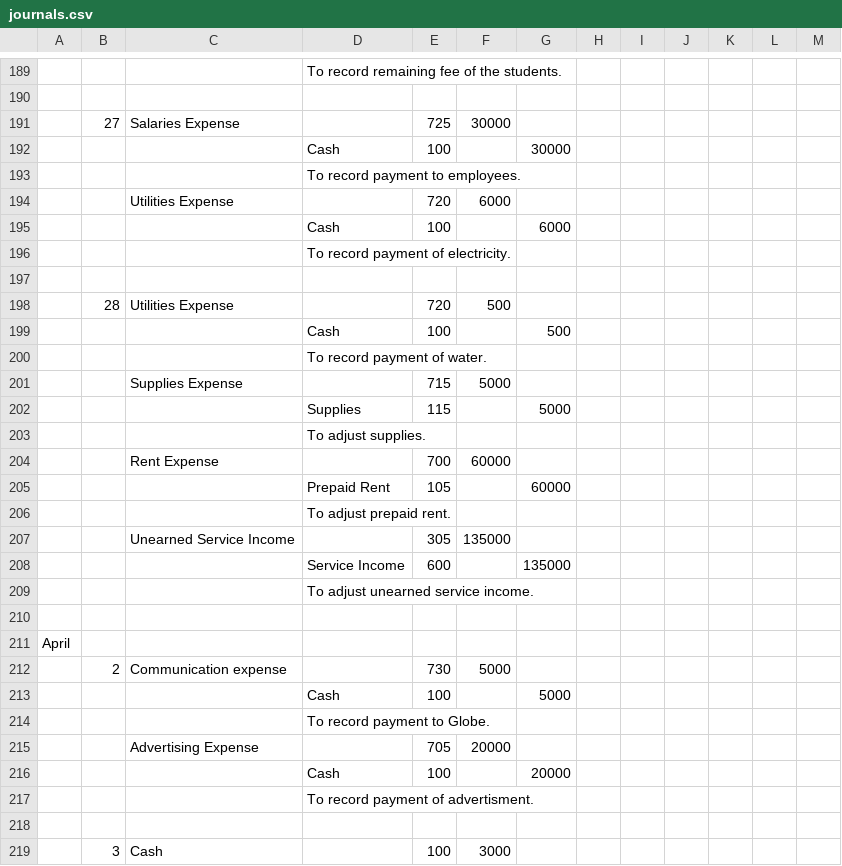
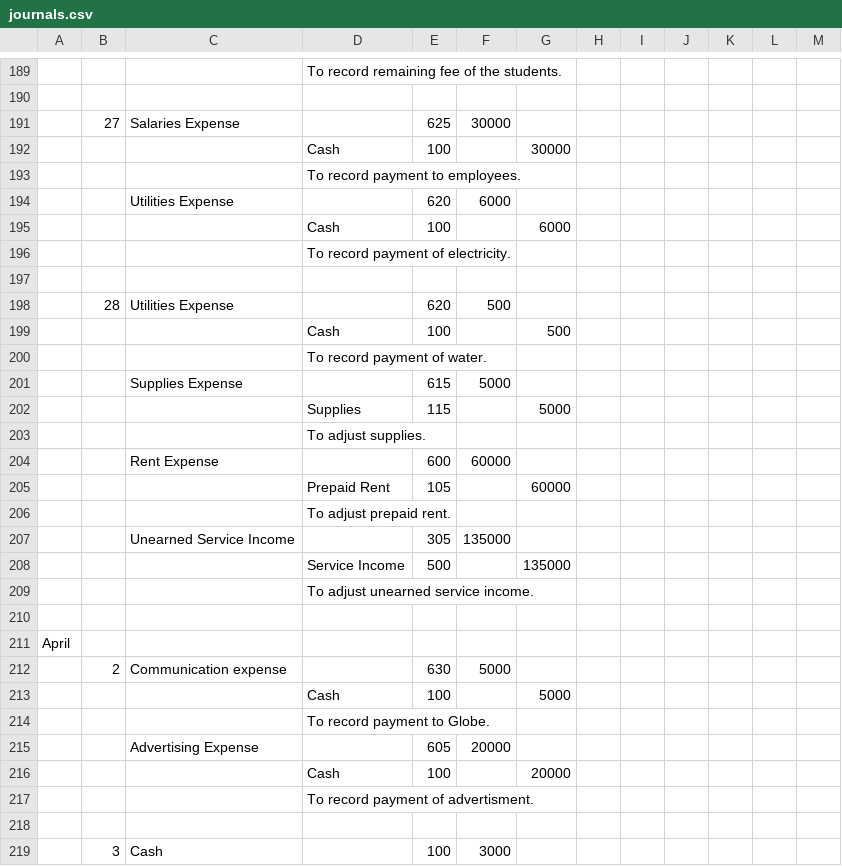
Before and after one commit to christopheredrian/fs-2017, a CSV file: storage/app/journals.csv, drawn as a sheet; only a part is shown, gaps mark what is left out; the diff covers the shown part only; the diff names each change by its address in the sheet, - before the commit and + after, or states it on an @@ line.

```diff
--- a/storage/app/journals.csv
+++ b/storage/app/journals.csv
-E191: 725
+E191: 625
-E194: 720
+E194: 620
-E198: 720
+E198: 620
-E201: 715
+E201: 615
-E204: 700
+E204: 600
-E208: 600
+E208: 500
-E212: 730
+E212: 630
-E215: 705
+E215: 605
```
Also changed, not shown: 26 removed rows and 89 edited cells elsewhere in this file, storage/app/accounts.csv, 3 other files.
